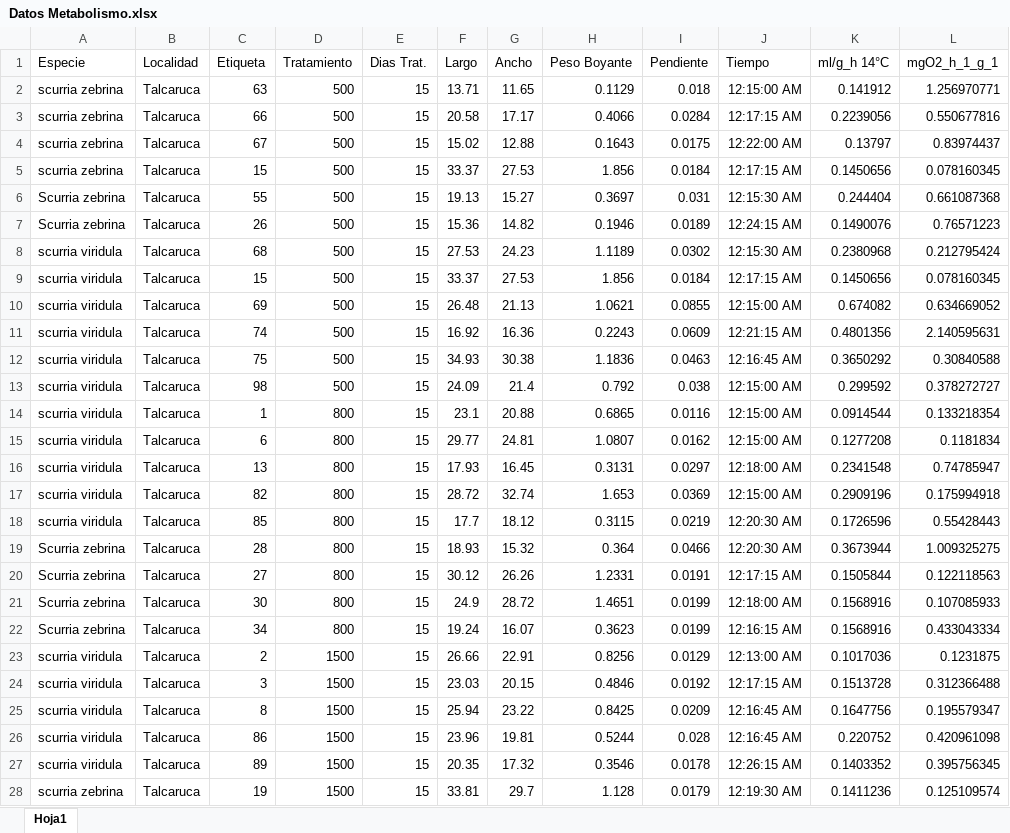
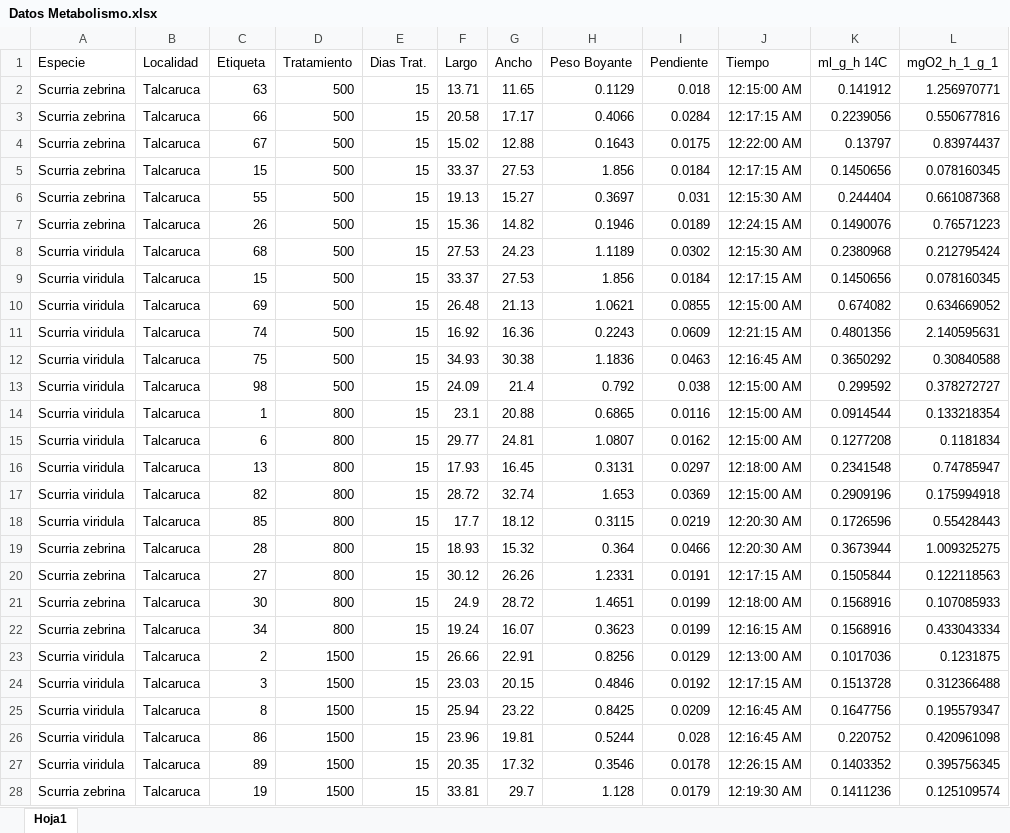
Before and after one commit to Pazcaballero/Paz-Caballero, an Excel workbook: Datos Metabolismo.xlsx, sheet Hoja1, drawn as a sheet; only a part is shown; values as stored, in another font and other column widths than the file's, no borders; the diff covers the shown part only; the diff names each change by its address in the sheet, - before the commit and + after, or states it on an @@ line.

```diff
--- a/Datos Metabolismo.xlsx (sheet Hoja1)
+++ b/Datos Metabolismo.xlsx (sheet Hoja1)
-K1: ml/g_h 14°C
+K1: ml_g_h 14C
-A2:A5 (Especie): scurria zebrina
+A2:A5 (Especie): Scurria zebrina
-A8:A18 (Especie): scurria viridula
+A8:A18 (Especie): Scurria viridula
-A23:A27 (Especie): scurria viridula
+A23:A27 (Especie): Scurria viridula
-A28 (Especie): scurria zebrina
+A28 (Especie): Scurria zebrina
```
Also changed, not shown: 28 edited cells and cell formats elsewhere in this sheet, formulas that keep their value, 1 other file.
